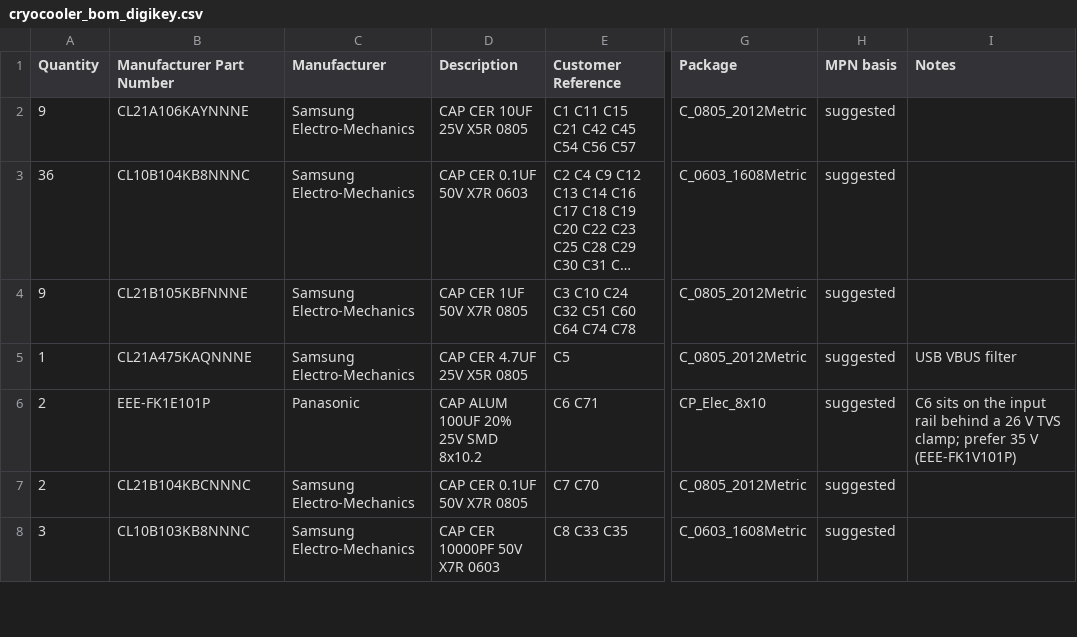
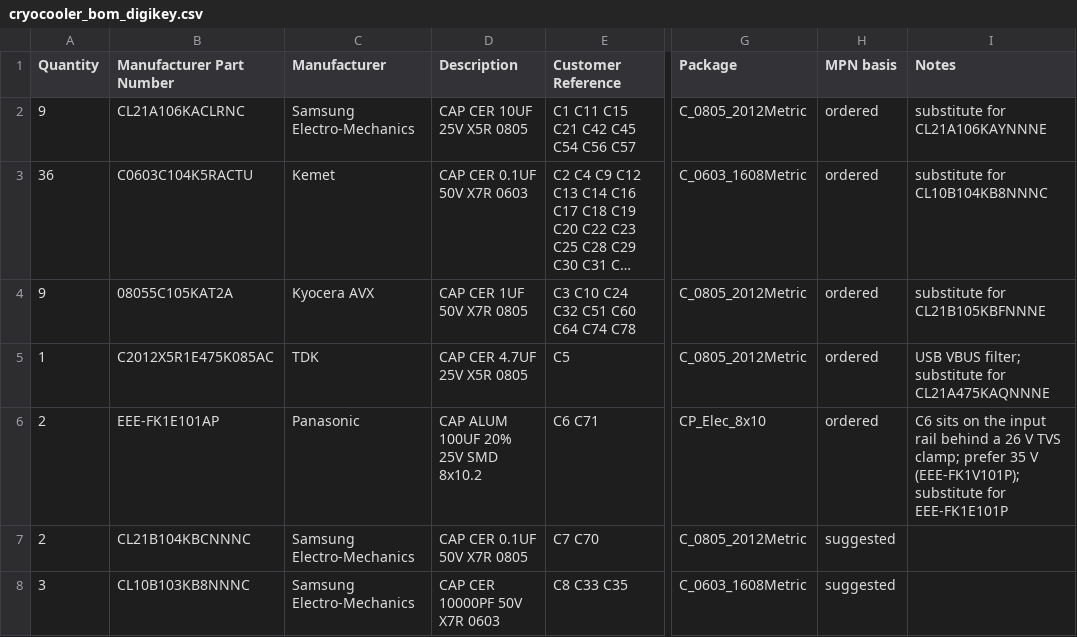
Before and after one commit to jhyland87/Cryocooler-Controller, a CSV file: hardware/kicad/bom/cryocooler_bom_digikey.csv, drawn as a sheet; only a part is shown, gaps mark what is left out; long unchanged cells end in …; the diff covers the shown part only; the diff names each change by its address in the sheet, - before the commit and + after, or states it on an @@ line.

```diff
--- a/hardware/kicad/bom/cryocooler_bom_digikey.csv
+++ b/hardware/kicad/bom/cryocooler_bom_digikey.csv
-B2 (Manufacturer Part Number): CL21A106KAYNNNE
+B2 (Manufacturer Part Number): CL21A106KACLRNC
-H2:H6 (MPN basis): suggested
+H2:H6 (MPN basis): ordered
-I2 (Notes): (empty)
+I2 (Notes): substitute for CL21A106KAYNNNE
-B3 (Manufacturer Part Number): CL10B104KB8NNNC
+B3 (Manufacturer Part Number): C0603C104K5RACTU
-C3 (Manufacturer): Samsung Electro-Mechanics
+C3 (Manufacturer): Kemet
-I3 (Notes): (empty)
+I3 (Notes): substitute for CL10B104KB8NNNC
-B4 (Manufacturer Part Number): CL21B105KBFNNNE
+B4 (Manufacturer Part Number): 08055C105KAT2A
-C4 (Manufacturer): Samsung Electro-Mechanics
+C4 (Manufacturer): Kyocera AVX
-I4 (Notes): (empty)
+I4 (Notes): substitute for CL21B105KBFNNNE
-B5 (Manufacturer Part Number): CL21A475KAQNNNE
+B5 (Manufacturer Part Number): C2012X5R1E475K085AC
-C5 (Manufacturer): Samsung Electro-Mechanics
+C5 (Manufacturer): TDK
-I5 (Notes): USB VBUS filter
+I5 (Notes): USB VBUS filter; substitute for CL21A475KAQNNNE
-B6 (Manufacturer Part Number): EEE-FK1E101P
+B6 (Manufacturer Part Number): EEE-FK1E101AP
-I6 (Notes): …35 V (EEE-FK1V101P)
+I6 (Notes): …35 V (EEE-FK1V101P); substitute for EEE-FK1E101P
```
Also changed, not shown: 62 edited cells elsewhere in this file, 3 other files.
